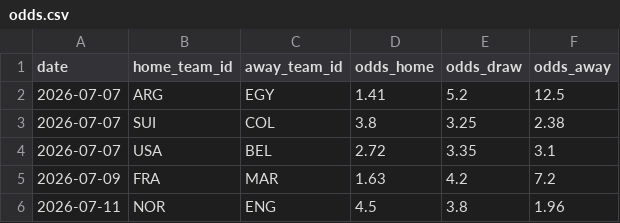
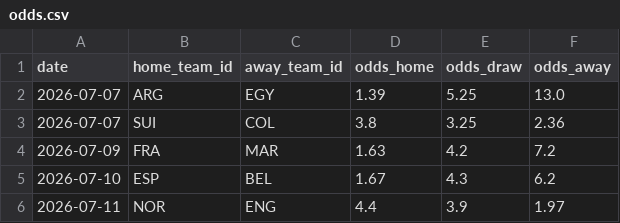
Before and after one commit to camh000/World-cup-predictor, a CSV file: data/odds.csv, drawn as a sheet.

```diff
--- a/data/odds.csv
+++ b/data/odds.csv
@@ -1,6 +1,6 @@
 date,home_team_id,away_team_id,odds_home,odds_draw,odds_away
-2026-07-07,ARG,EGY,1.41,5.2,12.5
-2026-07-07,SUI,COL,3.8,3.25,2.38
-2026-07-07,USA,BEL,2.72,3.35,3.1
+2026-07-07,ARG,EGY,1.39,5.25,13.0
+2026-07-07,SUI,COL,3.8,3.25,2.36
 2026-07-09,FRA,MAR,1.63,4.2,7.2
-2026-07-11,NOR,ENG,4.5,3.8,1.96
+2026-07-10,ESP,BEL,1.67,4.3,6.2
+2026-07-11,NOR,ENG,4.4,3.9,1.97
```
Also changed, not shown: data/odds_history.csv, data/outright_history.csv, 3 other files.
